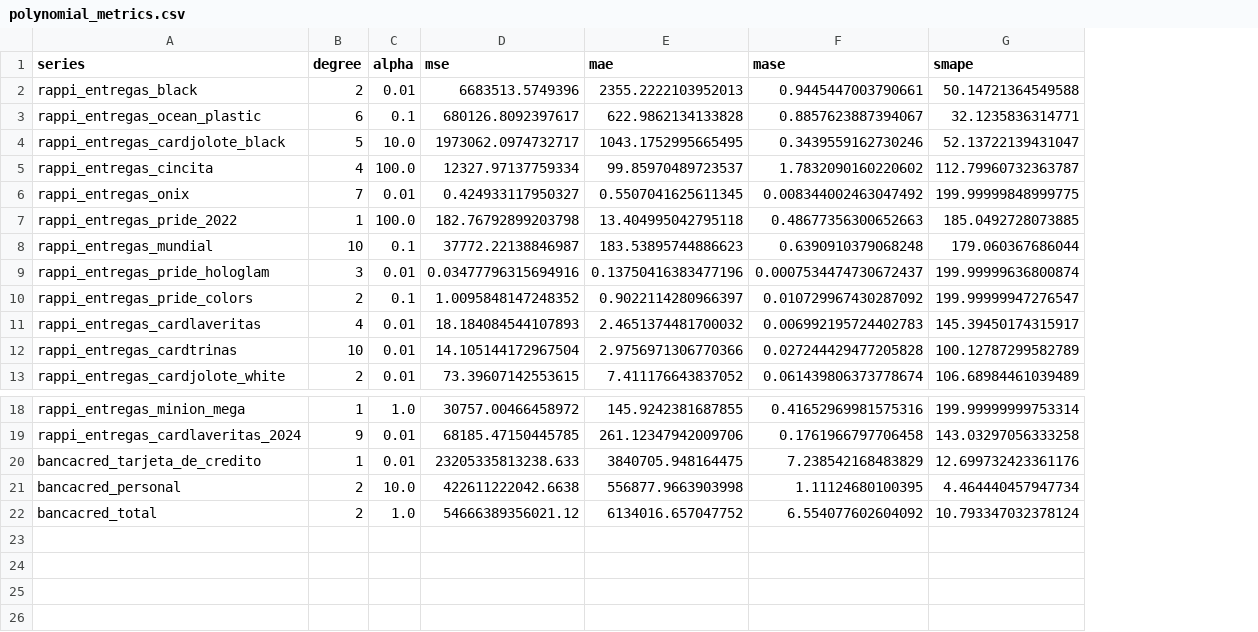
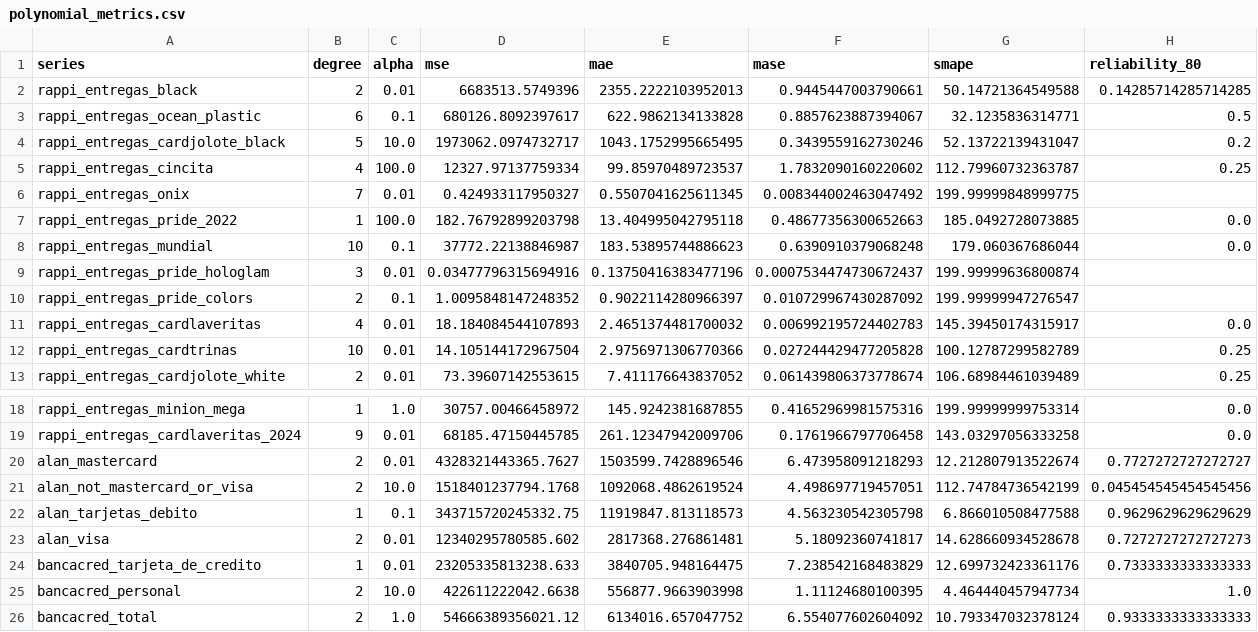
Before and after one commit to TimesNR/ProyectoIntegrador, a CSV file: BaseDeDatos/polynomial_metrics.csv, drawn as a sheet; only a part is shown, gaps mark what is left out; the diff names each change by its address in the sheet, - before the commit and + after, or states it on an @@ line.

Commit message:
nuevos datos v6

```diff
--- a/BaseDeDatos/polynomial_metrics.csv
+++ b/BaseDeDatos/polynomial_metrics.csv
+column H (reliability_80), rows 2-13: 0.14285714285714285 | 0.5 | 0.2 | 0.25 |  | 0.0 | 0.0 |  |  | 0.0 | 0.25 | 0.25; rows 18-19: 0.0 | 0.0; rows 24-26: 0.7333333333333333 | 1.0 | 0.9333333333333333
+row 20: alan_mastercard | 2 | 0.01 | 4328321443365.7627 | 1503599.7428896546 | 6.473958091218293 | 12.212807913522674 | 0.7727272727272727
+row 21: alan_not_mastercard_or_visa | 2 | 10.0 | 1518401237794.1768 | 1092068.4862619524 | 4.498697719457051 | 112.74784736542199 | 0.045454545454545456
+row 22: alan_tarjetas_debito | 1 | 0.1 | 343715720245332.75 | 11919847.813118573 | 4.563230542305798 | 6.866010508477588 | 0.9629629629629629
+row 23: alan_visa | 2 | 0.01 | 12340295780585.602 | 2817368.276861481 | 5.18092360741817 | 14.628660934528678 | 0.7272727272727273
```
Also changed, not shown: BaseDeDatos/polynomial_forecasts.csv, 7 other files.
